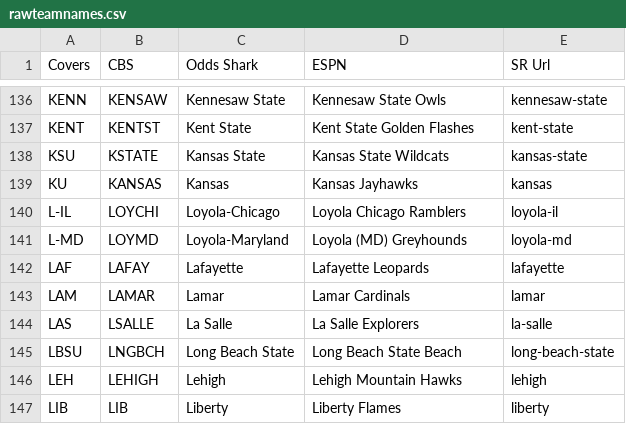
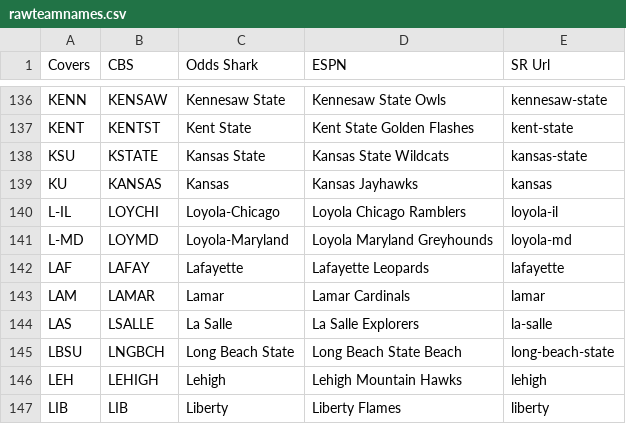
Before and after one commit to sp1212/NCAAM-Matchup-Finder, a CSV file: rawteamnames.csv, drawn as a sheet; only a part is shown, gaps mark what is left out.

Commit message:
ESPN team name update for Loyola MD

```diff
--- a/rawteamnames.csv
+++ b/rawteamnames.csv
@@ -140,3 +140,3 @@ KU,KANSAS,Kansas,Kansas Jayhawks,kansas
 L-IL,LOYCHI,Loyola-Chicago,Loyola Chicago Ramblers,loyola-il
-L-MD,LOYMD,Loyola-Maryland,Loyola (MD) Greyhounds,loyola-md
+L-MD,LOYMD,Loyola-Maryland,Loyola Maryland Greyhounds,loyola-md
 LAF,LAFAY,Lafayette,Lafayette Leopards,lafayette
```
